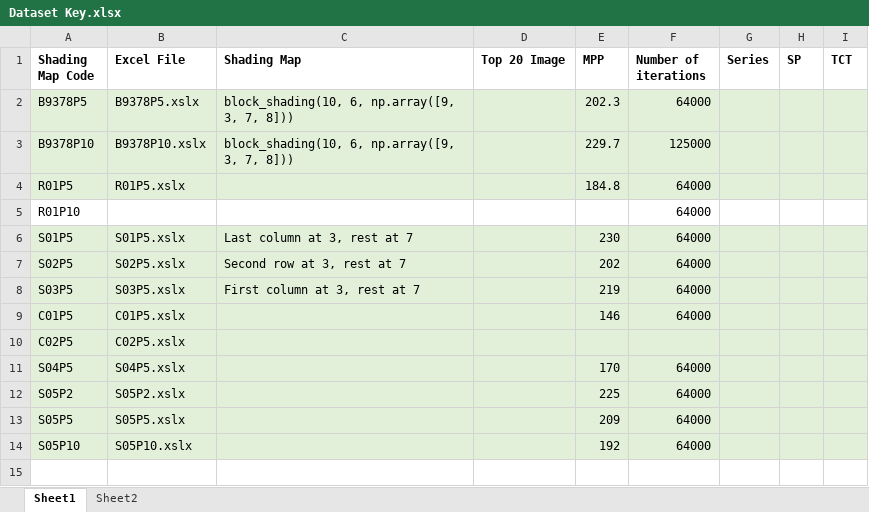
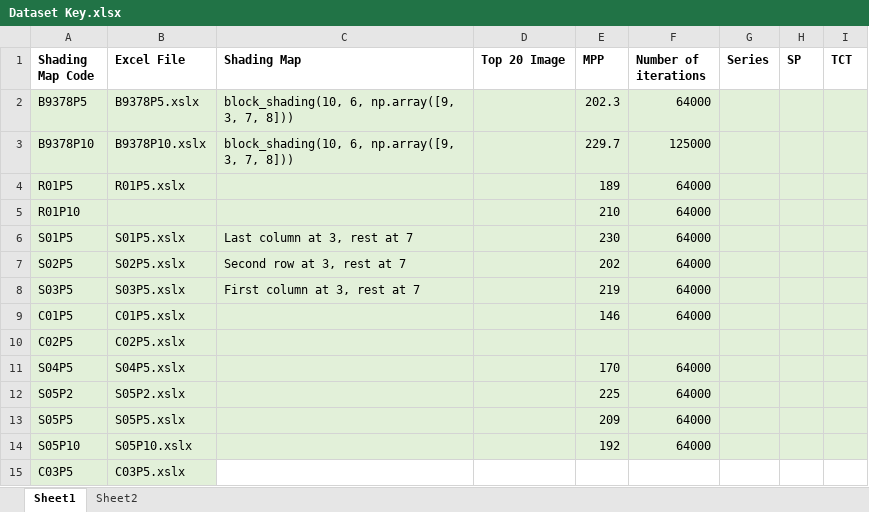
Before and after one commit to martyr37/reconfigurable-solar-cells, an Excel workbook: Dataset Key.xlsx, sheet Sheet1, drawn as a sheet; values as stored, in another font and other column widths than the file's, no borders; charts and pictures not drawn; the diff names each change by its address in the sheet, - before the commit and + after, or states it on an @@ line.

```diff
--- a/Dataset Key.xlsx (sheet Sheet1)
+++ b/Dataset Key.xlsx (sheet Sheet1)
-E4 (MPP): 184.8
+E4 (MPP): 189
-A5:I5 fill: none
+A5:I5 fill: #E2F0D9
-E5 (MPP): (empty)
+E5 (MPP): 210
+row 15: C03P5 | C03P5.xslx
```
Also changed, not shown: sheet Sheet2, charts or pictures, 10 other files.
